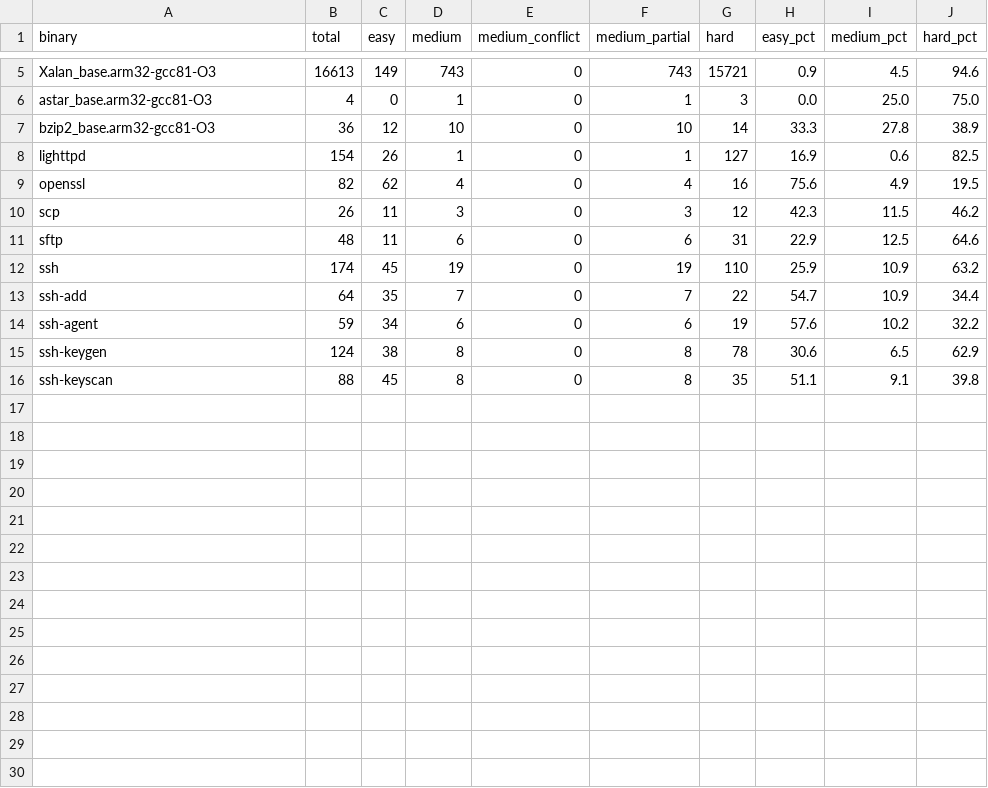
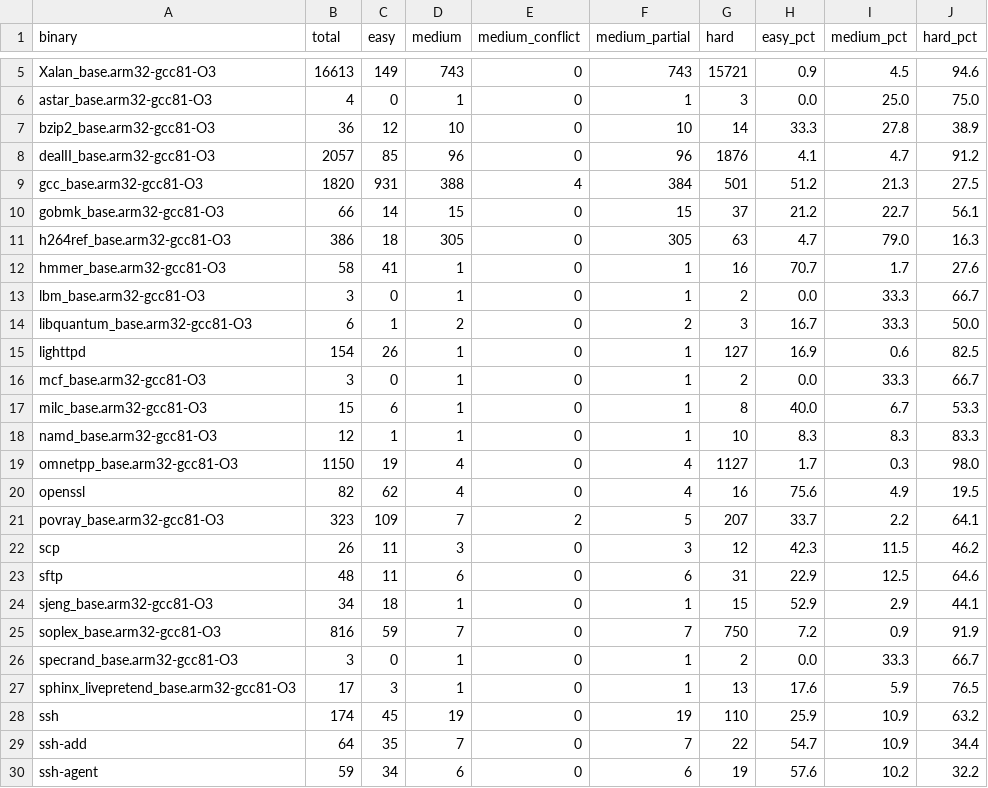
Before and after one commit to PeterZh6/fyp25023, a CSV file: data/silver_labels/silver_labels_summary.csv, drawn as a sheet; only a part is shown, gaps mark what is left out; the shorter side is filled out with more unchanged rows; the diff names each change by its address in the sheet, - before the commit and + after, or states it on an @@ line.

Commit message:
Update silver_labels_summary.csv with additional benchmark data and enhance analyze_sanity.py for improved validation and training options. Refactor baselines in baselines.py to include new policies and evaluation methods, and modify budget_env.py to support calibrated parameters from YAML. Expand plotting capabilities in plotting.py for better visualization of results, and enhance training script in train.py to support multiple configurations and improved logging.

```diff
--- a/data/silver_labels/silver_labels_summary.csv
+++ b/data/silver_labels/silver_labels_summary.csv
+row 8: dealII_base.arm32-gcc81-O3 | 2057 | 85 | 96 | 0 | 96 | 1876 | 4.1 | 4.7 | 91.2
+row 9: gcc_base.arm32-gcc81-O3 | 1820 | 931 | 388 | 4 | 384 | 501 | 51.2 | 21.3 | 27.5
+row 10: gobmk_base.arm32-gcc81-O3 | 66 | 14 | 15 | 0 | 15 | 37 | 21.2 | 22.7 | 56.1
+row 11: h264ref_base.arm32-gcc81-O3 | 386 | 18 | 305 | 0 | 305 | 63 | 4.7 | 79.0 | 16.3
+row 12: hmmer_base.arm32-gcc81-O3 | 58 | 41 | 1 | 0 | 1 | 16 | 70.7 | 1.7 | 27.6
+row 13: lbm_base.arm32-gcc81-O3 | 3 | 0 | 1 | 0 | 1 | 2 | 0.0 | 33.3 | 66.7
+row 14: libquantum_base.arm32-gcc81-O3 | 6 | 1 | 2 | 0 | 2 | 3 | 16.7 | 33.3 | 50.0
+row 16: mcf_base.arm32-gcc81-O3 | 3 | 0 | 1 | 0 | 1 | 2 | 0.0 | 33.3 | 66.7
+row 17: milc_base.arm32-gcc81-O3 | 15 | 6 | 1 | 0 | 1 | 8 | 40.0 | 6.7 | 53.3
+row 18: namd_base.arm32-gcc81-O3 | 12 | 1 | 1 | 0 | 1 | 10 | 8.3 | 8.3 | 83.3
+row 19: omnetpp_base.arm32-gcc81-O3 | 1150 | 19 | 4 | 0 | 4 | 1127 | 1.7 | 0.3 | 98.0
+row 21: povray_base.arm32-gcc81-O3 | 323 | 109 | 7 | 2 | 5 | 207 | 33.7 | 2.2 | 64.1
+row 24: sjeng_base.arm32-gcc81-O3 | 34 | 18 | 1 | 0 | 1 | 15 | 52.9 | 2.9 | 44.1
+row 25: soplex_base.arm32-gcc81-O3 | 816 | 59 | 7 | 0 | 7 | 750 | 7.2 | 0.9 | 91.9
+row 26: specrand_base.arm32-gcc81-O3 | 3 | 0 | 1 | 0 | 1 | 2 | 0.0 | 33.3 | 66.7
+row 27: sphinx_livepretend_base.arm32-gcc81-O3 | 17 | 3 | 1 | 0 | 1 | 13 | 17.6 | 5.9 | 76.5
```
Also changed, not shown: 37 other files.
